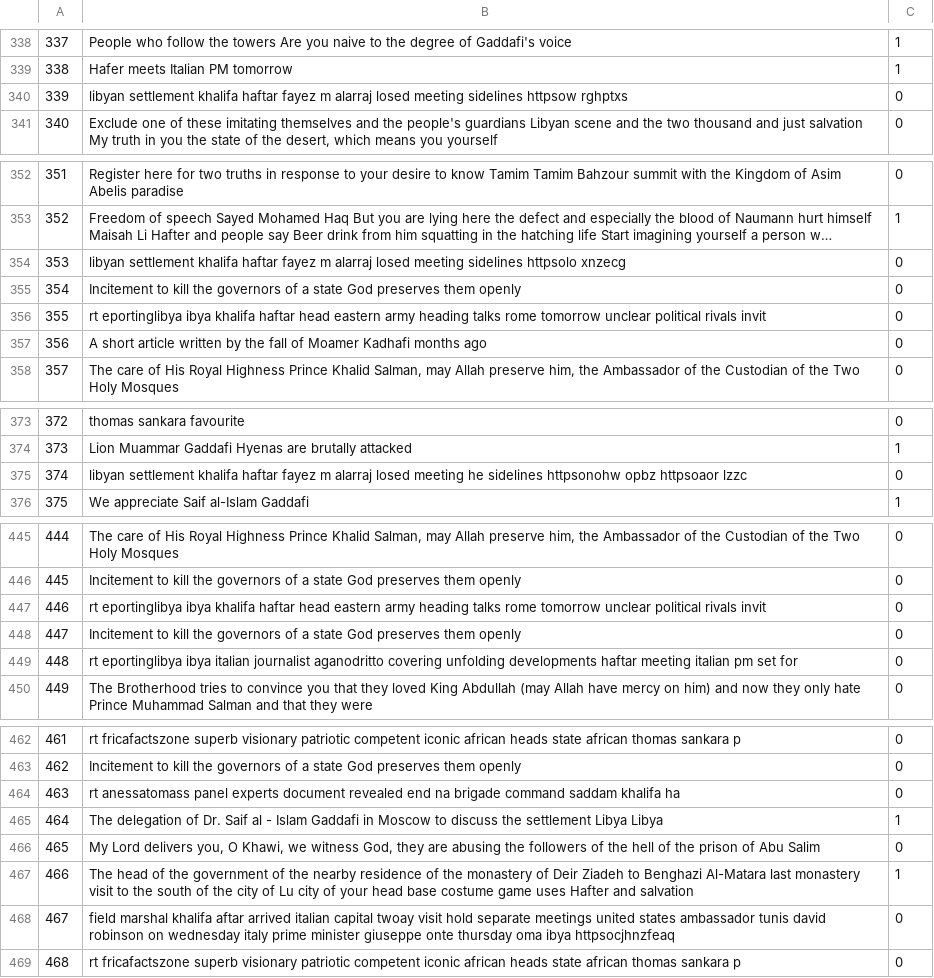
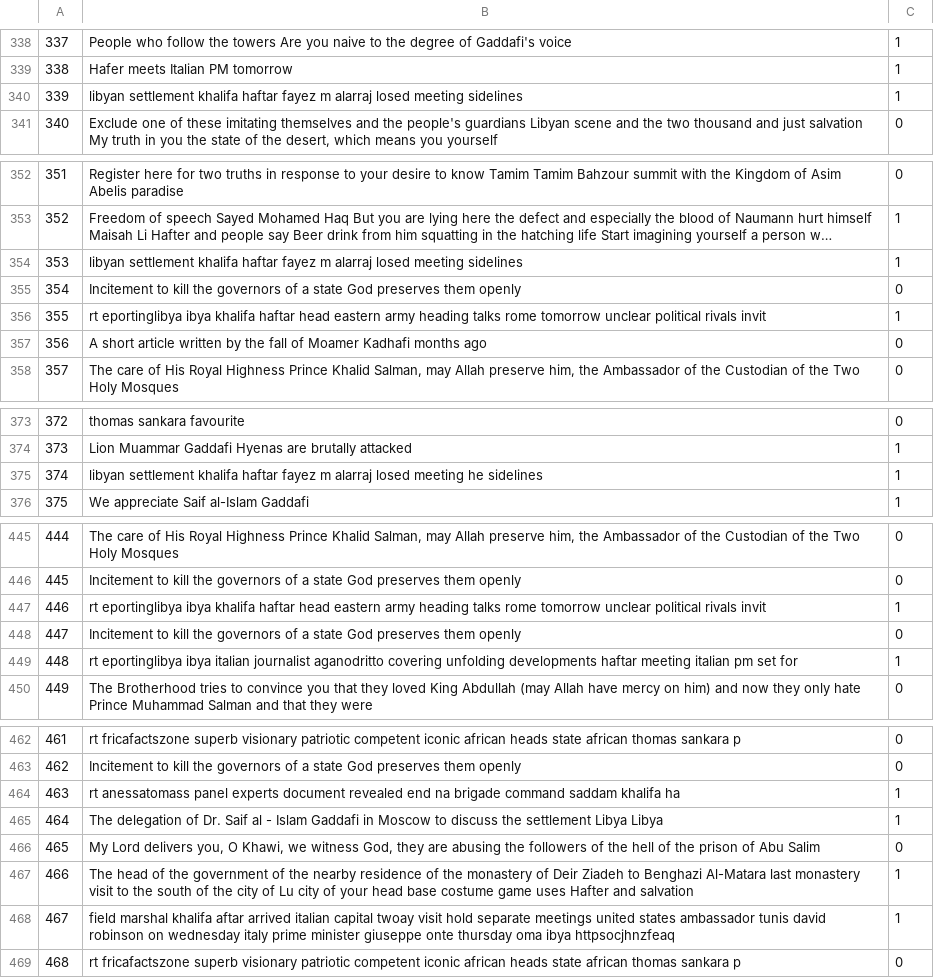
Before and after one commit to 9578577/MSc-University-of-Liverpool, a CSV file: src/flask/outputs/cleanTweets.csv, drawn as a sheet; only a part is shown, gaps mark what is left out; long unchanged cells end in …; removed rows and columns are numbered as before the commit, all else as after; the diff covers the shown part only; the diff names each change by its address in the sheet, - before the commit and + after, or states it on an @@ line.

```diff
--- a/src/flask/outputs/cleanTweets.csv
+++ b/src/flask/outputs/cleanTweets.csv
-row 340: 339 | libyan settlement khalifa haftar fayez m alarraj losed meeting sidelines httpsow rghptxs | 0
+row 340: 339 | libyan settlement khalifa haftar fayez m alarraj losed meeting sidelines | 1
-row 354: 353 | libyan settlement khalifa haftar fayez m alarraj losed meeting sidelines httpsolo xnzecg | 0
+row 354: 353 | libyan settlement khalifa haftar fayez m alarraj losed meeting sidelines | 1
-C356: 0
+C356: 1
-row 375: 374 | libyan settlement khalifa haftar fayez m alarraj losed meeting he sidelines httpsonohw opbz httpsoaor lzzc | 0
+row 375: 374 | libyan settlement khalifa haftar fayez m alarraj losed meeting he sidelines | 1
-C447: 0
+C447: 1
-C449: 0
+C449: 1
-C464: 0
+C464: 1
-C468: 0
+C468: 1
```
Also changed, not shown: 8 added rows, 3 removed rows and 12 edited cells elsewhere in this file, 7 other files.
